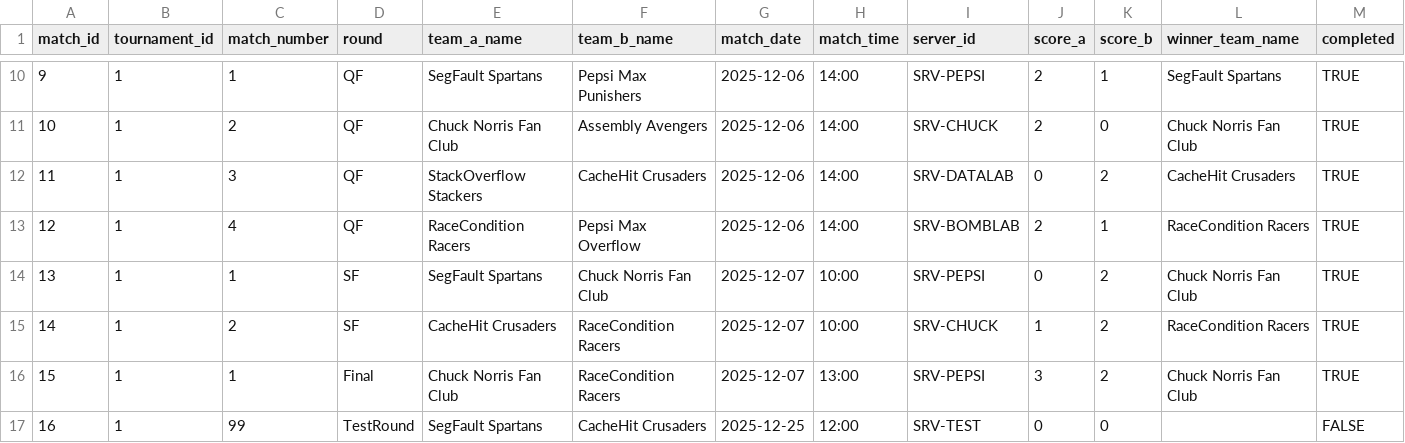
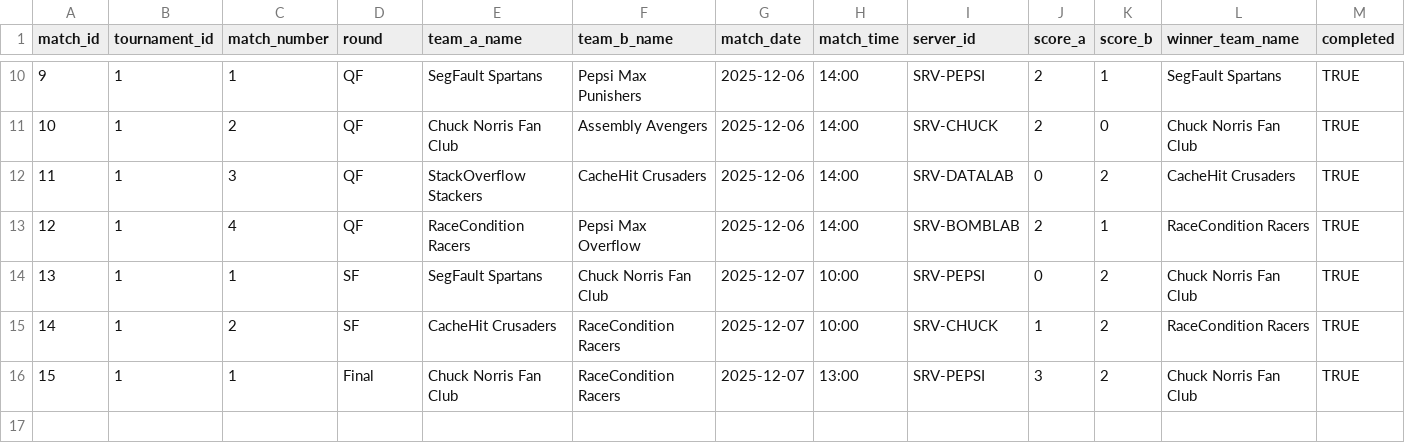
Before and after one commit to raingayaf/VNL1-2025-HOPUR-28, a CSV file: data/data_base/matches.csv, drawn as a sheet; only a part is shown, gaps mark what is left out.

```diff
--- a/data/data_base/matches.csv
+++ b/data/data_base/matches.csv
@@ -16,2 +16 @@ match_id,tournament_id,match_number,round,team_a_name,team_b_name,match_date,mat
 15,1,1,Final,Chuck Norris Fan Club,RaceCondition Racers,2025-12-07,13:00,SRV-PEPSI,3,2,Chuck Norris Fan Club,TRUE
-16,1,99,TestRound,SegFault Spartans,CacheHit Crusaders,2025-12-25,12:00,SRV-TEST,0,0,,FALSE
```
Also changed, not shown: data/data_base/tournaments.csv, 10 other files.
